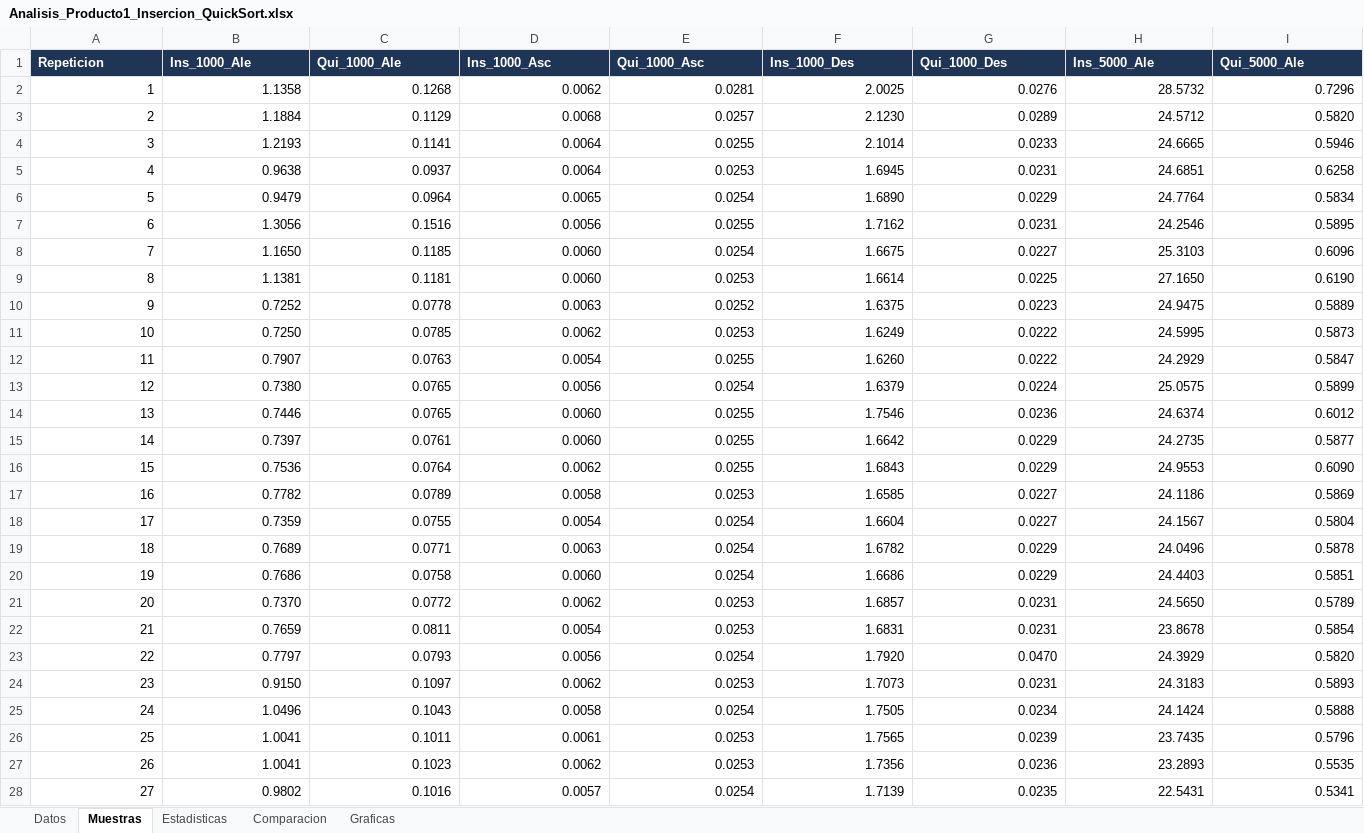
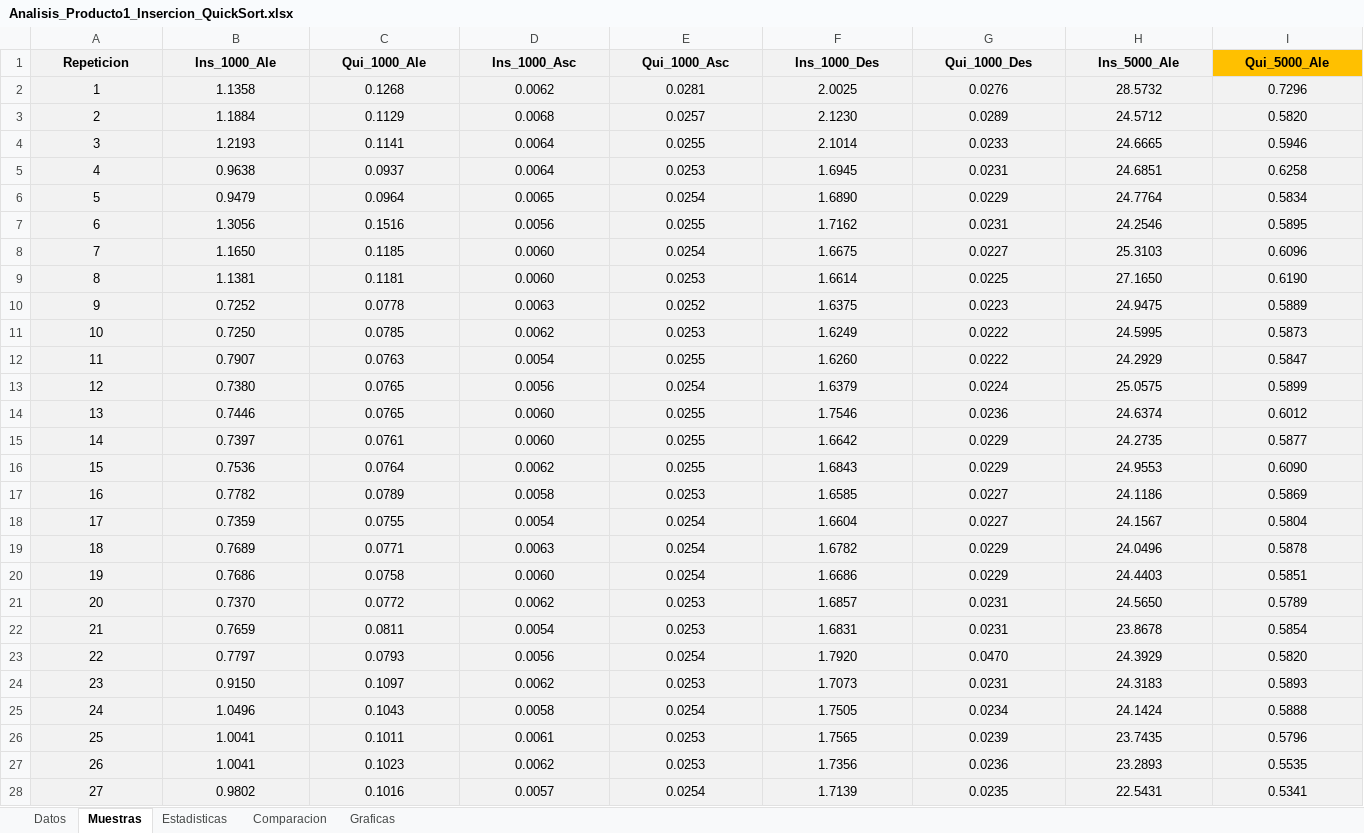
Before and after one commit to Rene2145/producto01_insercion_quicksort, an Excel workbook: docs/Analisis_Producto1_Insercion_QuickSort.xlsx, sheet Muestras, drawn as a sheet; only a part is shown; values as stored, in another font and other column widths than the file's, no borders; the diff covers the shown part only; the diff names each change by its address in the sheet, - before the commit and + after, or states it on an @@ line.

```diff
--- a/docs/Analisis_Producto1_Insercion_QuickSort.xlsx (sheet Muestras)
+++ b/docs/Analisis_Producto1_Insercion_QuickSort.xlsx (sheet Muestras)
-A1:H1 fill: #1F3555
+A1:H1 fill: #F2F2F2
@@ A1:I1 text colour: #FFFFFF → black, alignment: left → center @@
-I1 fill: #1F3555
+I1 fill: #FFC000
@@ A2:I28 fill: none → #F2F2F2, alignment: right → center @@
```
Also changed, not shown: cell formats elsewhere in this sheet, sheet Datos, sheet Estadisticas, sheet Comparacion, sheet Graficas, charts or pictures.
